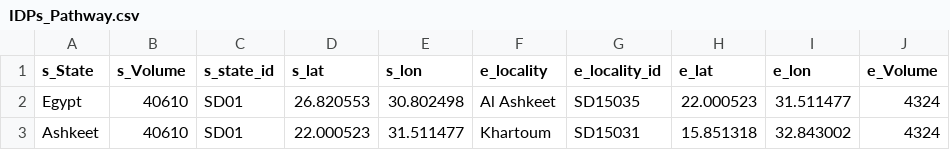
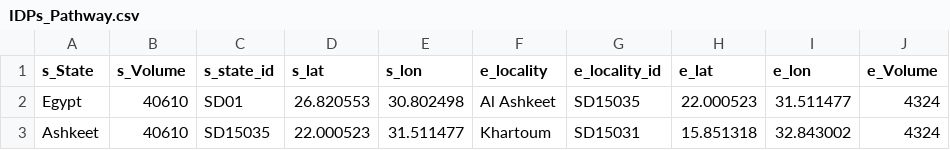
Before and after one commit to OmerOsman3016/CBM, a CSV file: data/IDPs_Pathway.csv, drawn as a sheet.

Commit message:
Update IDPs_Pathway.csv

```diff
--- a/data/IDPs_Pathway.csv
+++ b/data/IDPs_Pathway.csv
@@ -2,2 +2,2 @@
 Egypt,40610,SD01,26.820553,30.802498,Al Ashkeet,SD15035,22.000523,31.511477,4324
-Ashkeet,40610,SD01,22.000523,31.511477,Khartoum,SD15031,15.851318,32.843002,4324
+Ashkeet,40610,SD15035,22.000523,31.511477,Khartoum,SD15031,15.851318,32.843002,4324
```
